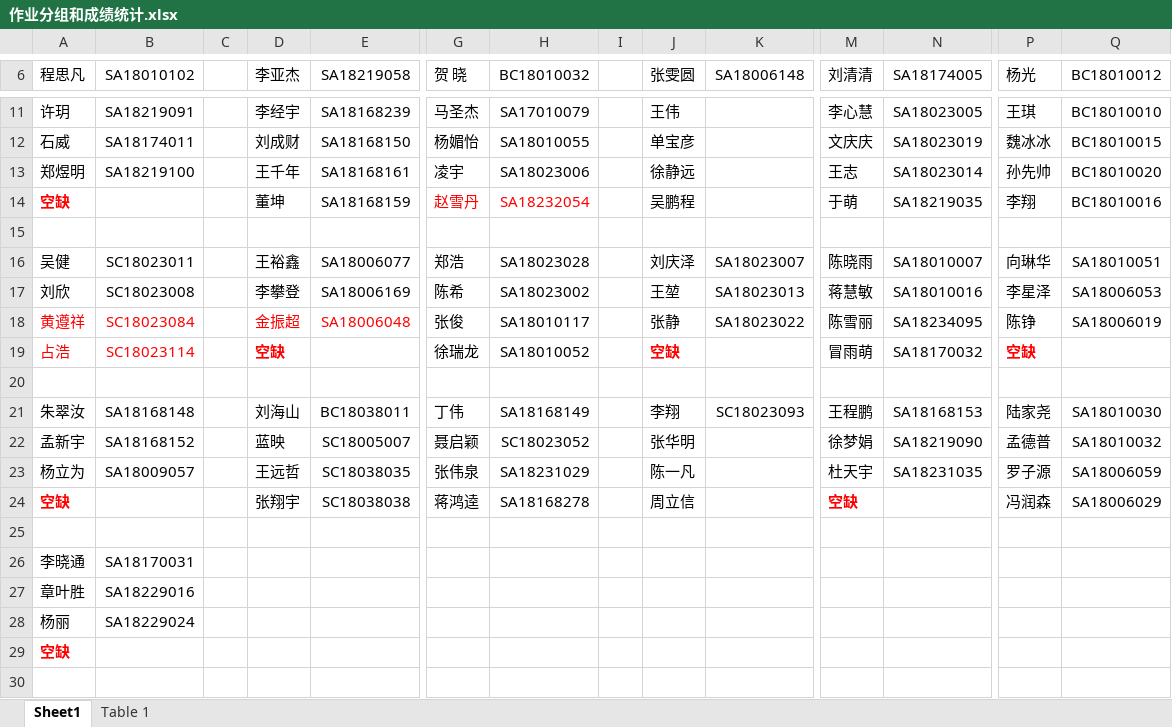
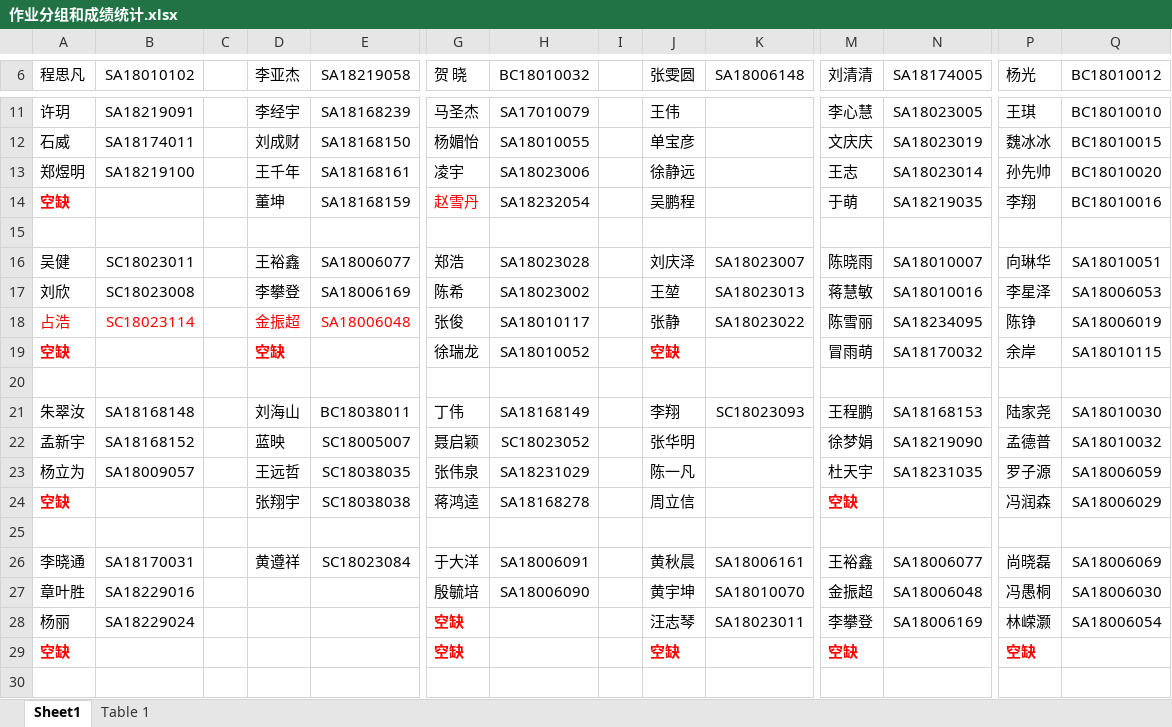
Before and after one commit to husencd/husencd.github.io, an Excel workbook: pr/作业分组和成绩统计.xlsx, sheet Sheet1, drawn as a sheet; only a part is shown, gaps mark what is left out; values as stored, in another font and other column widths than the file's, no borders; removed rows and columns are numbered as before the commit, all else as after; rows hold the shown columns only; the diff names each change by its address in the sheet, - before the commit and + after, or states it on an @@ line.

Commit message:
update

```diff
--- a/pr/作业分组和成绩统计.xlsx (sheet Sheet1)
+++ b/pr/作业分组和成绩统计.xlsx (sheet Sheet1)
-H14 text colour: #FF0000
+H14 text colour: black
-A18 (程思凡): 黄遵祥
+A18 (程思凡): 占浩
-B18 (SA18010102): SC18023084
+B18 (SA18010102): SC18023114
-A19 (程思凡): 占浩
+A19 (程思凡): 空缺
-A19 bold: off
+A19 bold: on
-B19 (SA18010102): SC18023114
+B19 (SA18010102): (empty)
-P19 (杨光): 空缺
+P19 (杨光): 余岸
@@ P19 text colour: #FF0000 → black, bold: on → off @@
-Q19 (BC18010012): (empty)
+Q19 (BC18010012): SA18010115
-row 26: 李晓通 | SA18170031
-row 27: 章叶胜 | SA18229016
-row 28: 杨丽 | SA18229024
-row 29: 空缺
+row 26: 李晓通 | SA18170031 |  | 黄遵祥 | SC18023084 | 于大洋 | SA18006091 |  | 黄秋晨 | SA18006161 | 王裕鑫 | SA18006077 | 尚晓磊 | SA18006069
+row 27: 章叶胜 | SA18229016 |  |  |  | 殷毓培 | SA18006090 |  | 黄宇坤 | SA18010070 | 金振超 | SA18006048 | 冯愚桐 | SA18006030
+row 28: 杨丽 | SA18229024 |  |  |  | 空缺 |  |  | 汪志琴 | SA18023011 | 李攀登 | SA18006169 | 林嵘灏 | SA18006054
+row 29: 空缺 |  |  |  |  | 空缺 |  |  | 空缺 |  | 空缺 |  | 空缺
```
